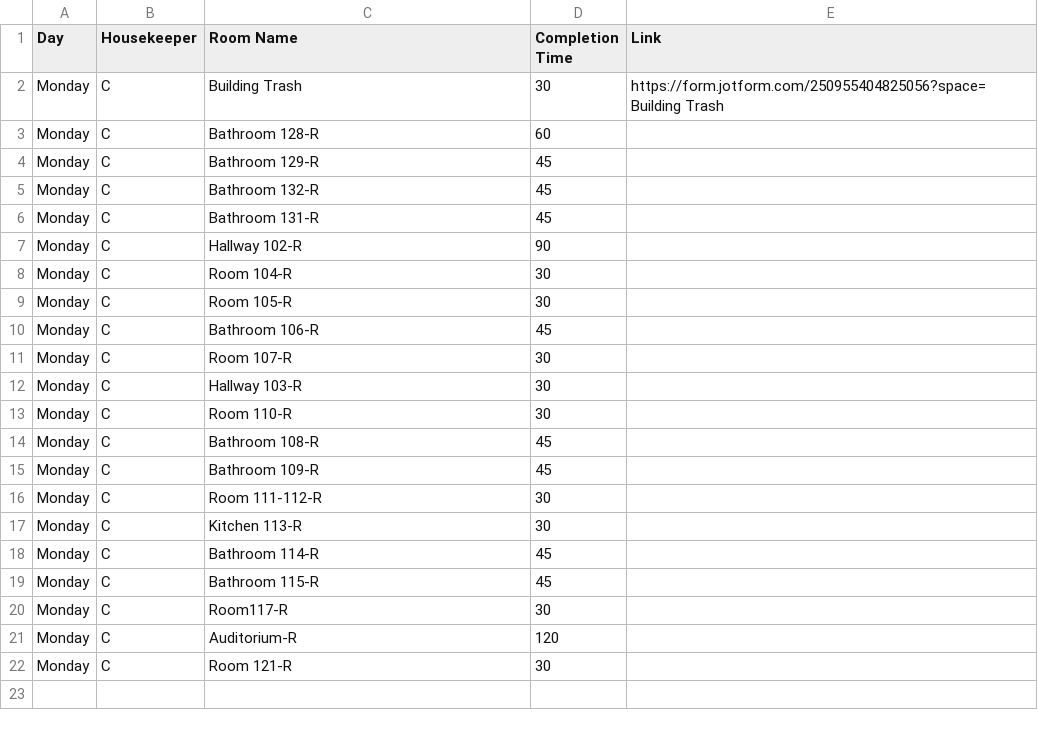
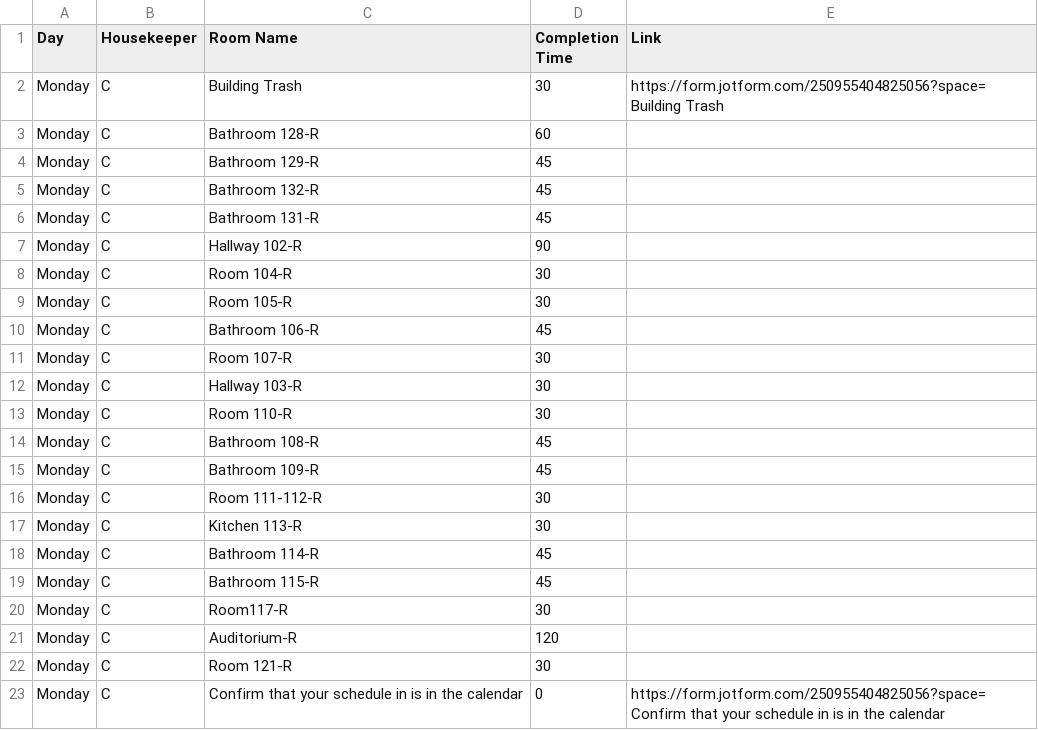
Before and after one commit to nothinghysterical/repository, a CSV file: schedules/Ross-Week4.csv, drawn as a sheet; the diff names each change by its address in the sheet, - before the commit and + after, or states it on an @@ line.

```diff
--- a/schedules/Ross-Week4.csv
+++ b/schedules/Ross-Week4.csv
+row 23: Monday | C | Confirm that your schedule in is in the calendar | 0 | https://form.jotform.com/250955404825056?space=Confirm that your schedule in is in the calendar
```
Also changed, not shown: schedules/Colerain-Week4.csv.
